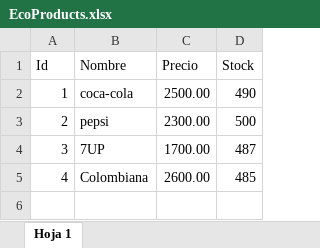
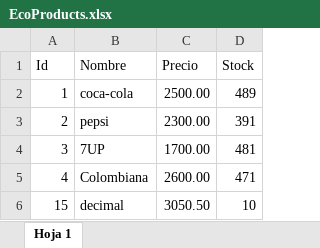
Before and after one commit to ErickChamorroSolano/PruebaEcoComputo, an Excel workbook: PruebaEcoComputo/Downloads/EcoProducts.xlsx, sheet Hoja 1, drawn as a sheet; values as stored, in another font and other column widths than the file's, no borders; the diff names each change by its address in the sheet, - before the commit and + after, or states it on an @@ line.

```diff
--- a/PruebaEcoComputo/Downloads/EcoProducts.xlsx (sheet Hoja 1)
+++ b/PruebaEcoComputo/Downloads/EcoProducts.xlsx (sheet Hoja 1)
-D2 (Stock): 490
+D2 (Stock): 489
-D3 (Stock): 500
+D3 (Stock): 391
-D4 (Stock): 487
+D4 (Stock): 481
-D5 (Stock): 485
+D5 (Stock): 471
+row 6: 15 | decimal | 3050.50 | 10
```
Also changed, not shown: 4 other files.
